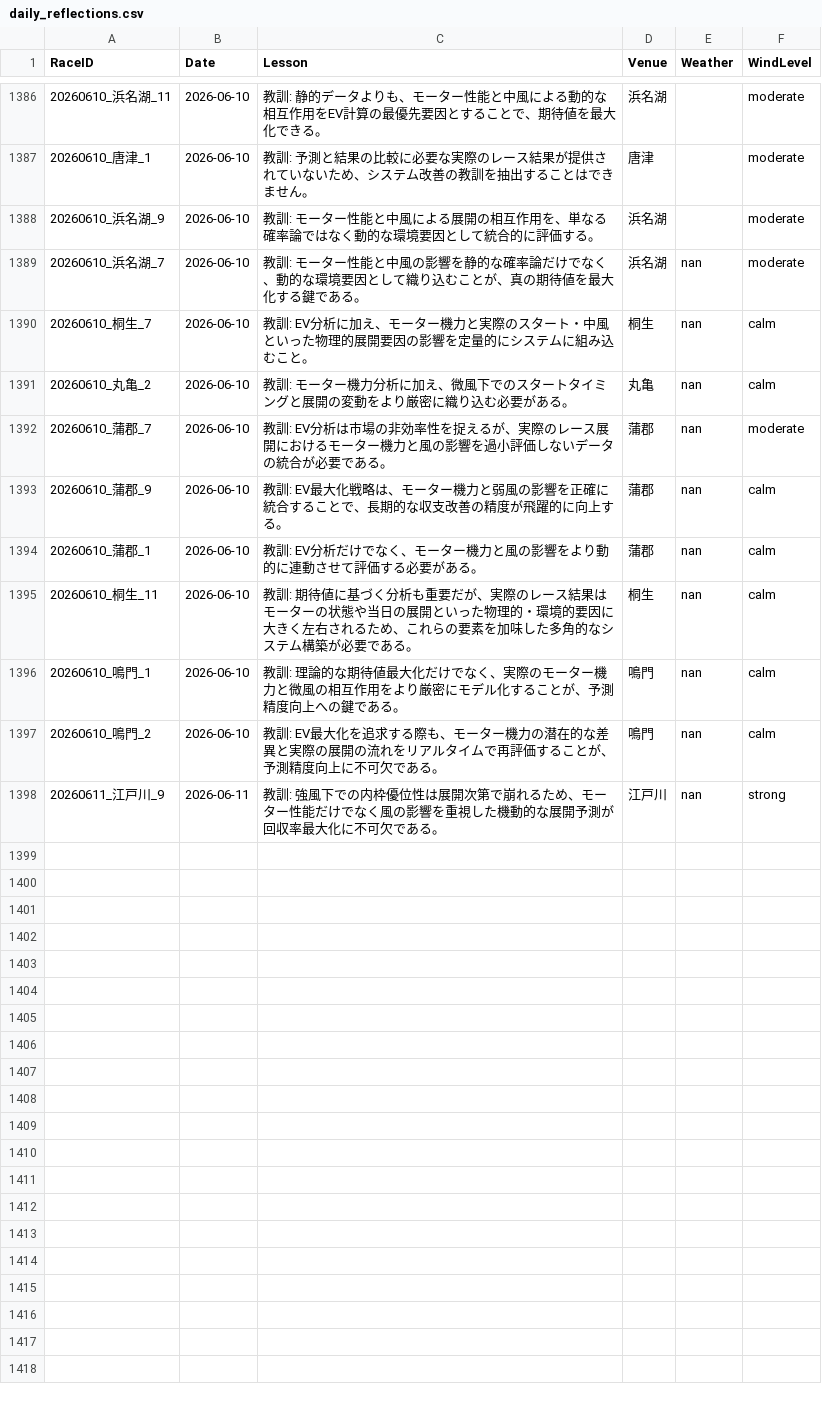
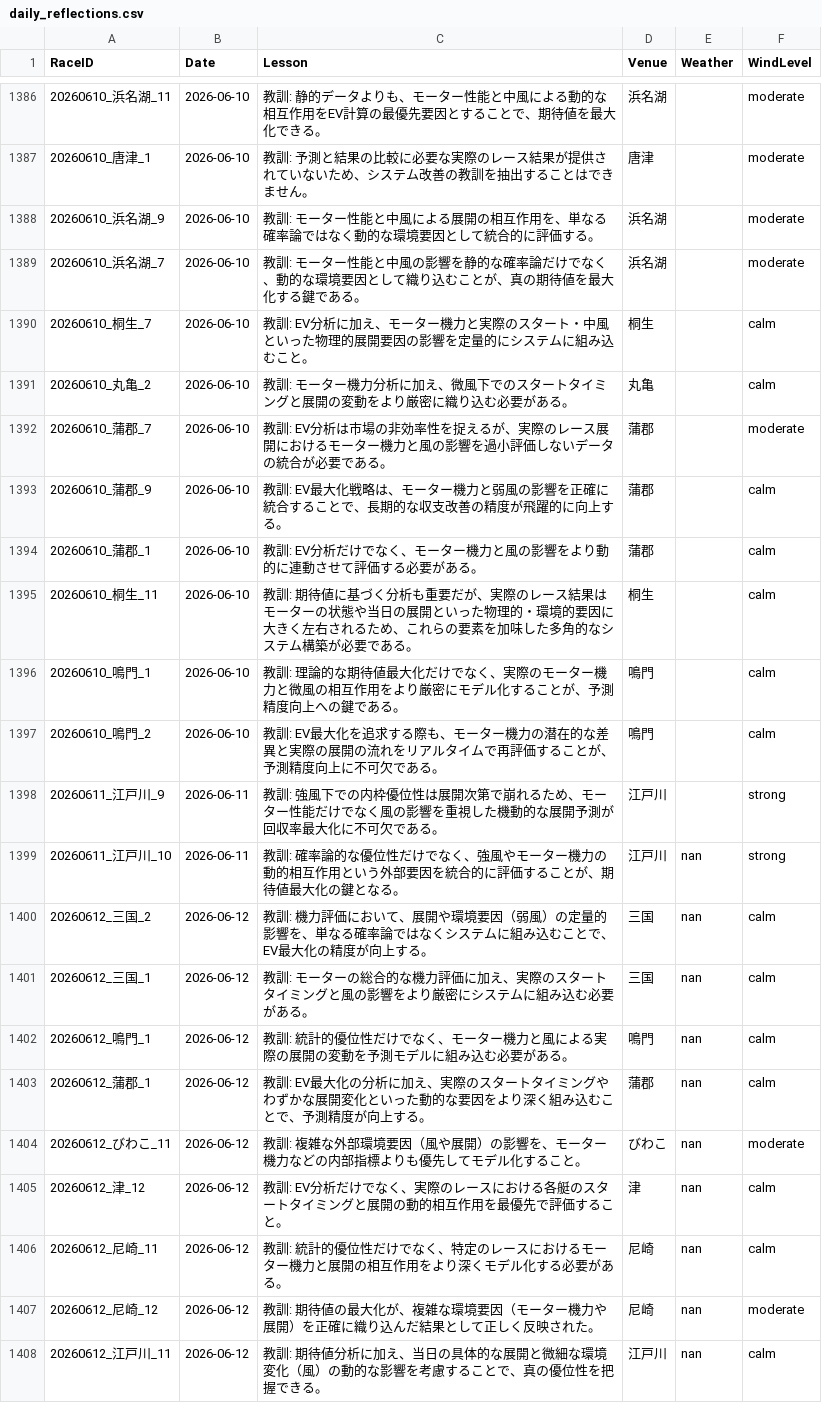
Before and after one commit to kids-masaru/Play, a CSV file: dashboard/public/daily_data/daily_reflections.csv, drawn as a sheet; only a part is shown, gaps mark what is left out.

```diff
--- a/dashboard/public/daily_data/daily_reflections.csv
+++ b/dashboard/public/daily_data/daily_reflections.csv
@@ -1391,11 +1391,21 @@ RaceID,Date,Lesson,Venue,Weather,WindLevel
 20260610_浜名湖_9,2026-06-10,教訓: モーター性能と中風による展開の相互作用を、単なる確率論ではなく動的な環境要因として統合的に評価する。,浜名湖,,moderate
-20260610_浜名湖_7,2026-06-10,教訓: モーター性能と中風の影響を静的な確率論だけでなく、動的な環境要因として織り込むことが、真の期待値を最大化する鍵である。,浜名湖,nan,moderate
-20260610_桐生_7,2026-06-10,教訓: EV分析に加え、モーター機力と実際のスタート・中風といった物理的展開要因の影響を定量的にシステムに組み込むこと。,桐生,nan,calm
-20260610_丸亀_2,2026-06-10,教訓: モーター機力分析に加え、微風下でのスタートタイミングと展開の変動をより厳密に織り込む必要がある。,丸亀,nan,calm
-20260610_蒲郡_7,2026-06-10,教訓: EV分析は市場の非効率性を捉えるが、実際のレース展開におけるモーター機力と風の影響を過小評価しないデータの統合が必要である。,蒲郡,nan,moderate
-20260610_蒲郡_9,2026-06-10,教訓: EV最大化戦略は、モーター機力と弱風の影響を正確に統合することで、長期的な収支改善の精度が飛躍的に向上する。,蒲郡,nan,calm
-20260610_蒲郡_1,2026-06-10,教訓: EV分析だけでなく、モーター機力と風の影響をより動的に連動させて評価する必要がある。,蒲郡,nan,calm
-20260610_桐生_11,2026-06-10,教訓: 期待値に基づく分析も重要だが、実際のレース結果はモーターの状態や当日の展開といった物理的・環境的要因に大きく左右されるため、これらの要素を加味した多角的なシステム構築が必要である。,桐生,nan,calm
-20260610_鳴門_1,2026-06-10,教訓: 理論的な期待値最大化だけでなく、実際のモーター機力と微風の相互作用をより厳密にモデル化することが、予測精度向上への鍵である。,鳴門,nan,calm
-20260610_鳴門_2,2026-06-10,教訓: EV最大化を追求する際も、モーター機力の潜在的な差異と実際の展開の流れをリアルタイムで再評価することが、予測精度向上に不可欠である。,鳴門,nan,calm
-20260611_江戸川_9,2026-06-11,教訓: 強風下での内枠優位性は展開次第で崩れるため、モーター性能だけでなく風の影響を重視した機動的な展開予測が回収率最大化に不可欠である。,江戸川,nan,strong
+20260610_浜名湖_7,2026-06-10,教訓: モーター性能と中風の影響を静的な確率論だけでなく、動的な環境要因として織り込むことが、真の期待値を最大化する鍵である。,浜名湖,,moderate
+20260610_桐生_7,2026-06-10,教訓: EV分析に加え、モーター機力と実際のスタート・中風といった物理的展開要因の影響を定量的にシステムに組み込むこと。,桐生,,calm
+20260610_丸亀_2,2026-06-10,教訓: モーター機力分析に加え、微風下でのスタートタイミングと展開の変動をより厳密に織り込む必要がある。,丸亀,,calm
+20260610_蒲郡_7,2026-06-10,教訓: EV分析は市場の非効率性を捉えるが、実際のレース展開におけるモーター機力と風の影響を過小評価しないデータの統合が必要である。,蒲郡,,moderate
+20260610_蒲郡_9,2026-06-10,教訓: EV最大化戦略は、モーター機力と弱風の影響を正確に統合することで、長期的な収支改善の精度が飛躍的に向上する。,蒲郡,,calm
+20260610_蒲郡_1,2026-06-10,教訓: EV分析だけでなく、モーター機力と風の影響をより動的に連動させて評価する必要がある。,蒲郡,,calm
+20260610_桐生_11,2026-06-10,教訓: 期待値に基づく分析も重要だが、実際のレース結果はモーターの状態や当日の展開といった物理的・環境的要因に大きく左右されるため、これらの要素を加味した多角的なシステム構築が必要である。,桐生,,calm
+20260610_鳴門_1,2026-06-10,教訓: 理論的な期待値最大化だけでなく、実際のモーター機力と微風の相互作用をより厳密にモデル化することが、予測精度向上への鍵である。,鳴門,,calm
+20260610_鳴門_2,2026-06-10,教訓: EV最大化を追求する際も、モーター機力の潜在的な差異と実際の展開の流れをリアルタイムで再評価することが、予測精度向上に不可欠である。,鳴門,,calm
+20260611_江戸川_9,2026-06-11,教訓: 強風下での内枠優位性は展開次第で崩れるため、モーター性能だけでなく風の影響を重視した機動的な展開予測が回収率最大化に不可欠である。,江戸川,,strong
+20260611_江戸川_10,2026-06-11,教訓: 確率論的な優位性だけでなく、強風やモーター機力の動的相互作用という外部要因を統合的に評価することが、期待値最大化の鍵となる。,江戸川,nan,strong
+20260612_三国_2,2026-06-12,教訓: 機力評価において、展開や環境要因（弱風）の定量的影響を、単なる確率論ではなくシステムに組み込むことで、EV最大化の精度が向上する。,三国,nan,calm
+20260612_三国_1,2026-06-12,教訓: モーターの総合的な機力評価に加え、実際のスタートタイミングと風の影響をより厳密にシステムに組み込む必要がある。,三国,nan,calm
+20260612_鳴門_1,2026-06-12,教訓: 統計的優位性だけでなく、モーター機力と風による実際の展開の変動を予測モデルに組み込む必要がある。,鳴門,nan,calm
+20260612_蒲郡_1,2026-06-12,教訓: EV最大化の分析に加え、実際のスタートタイミングやわずかな展開変化といった動的な要因をより深く組み込むことで、予測精度が向上する。,蒲郡,nan,calm
+20260612_びわこ_11,2026-06-12,教訓: 複雑な外部環境要因（風や展開）の影響を、モーター機力などの内部指標よりも優先してモデル化すること。,びわこ,nan,moderate
+20260612_津_12,2026-06-12,教訓: EV分析だけでなく、実際のレースにおける各艇のスタートタイミングと展開の動的相互作用を最優先で評価すること。,津,nan,calm
+20260612_尼崎_11,2026-06-12,教訓: 統計的優位性だけでなく、特定のレースにおけるモーター機力と展開の相互作用をより深くモデル化する必要がある。,尼崎,nan,calm
+20260612_尼崎_12,2026-06-12,教訓: 期待値の最大化が、複雑な環境要因（モーター機力や展開）を正確に織り込んだ結果として正しく反映された。,尼崎,nan,moderate
+20260612_江戸川_11,2026-06-12,教訓: 期待値分析に加え、当日の具体的な展開と微細な環境変化（風）の動的な影響を考慮することで、真の優位性を把握できる。,江戸川,nan,calm
```
Also changed, not shown: daily_data/daily_reflections.csv, 7 other files.
